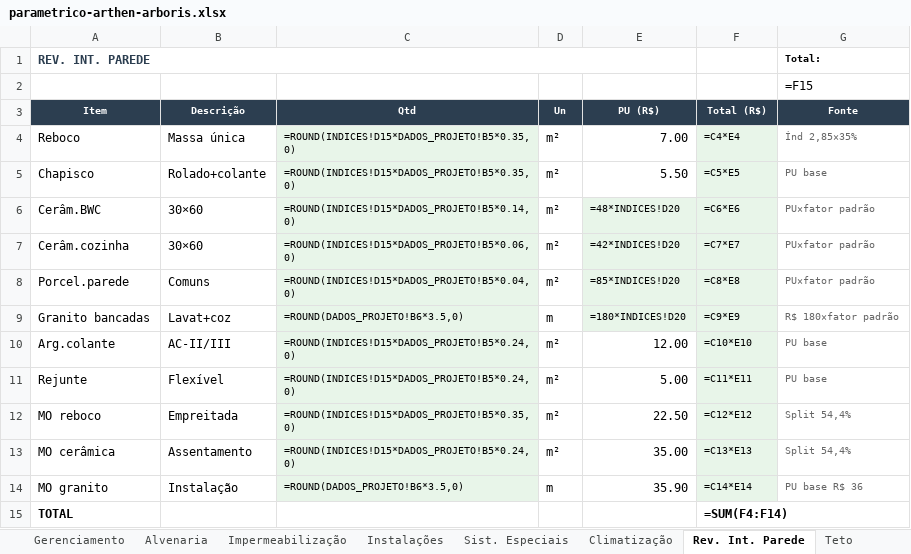
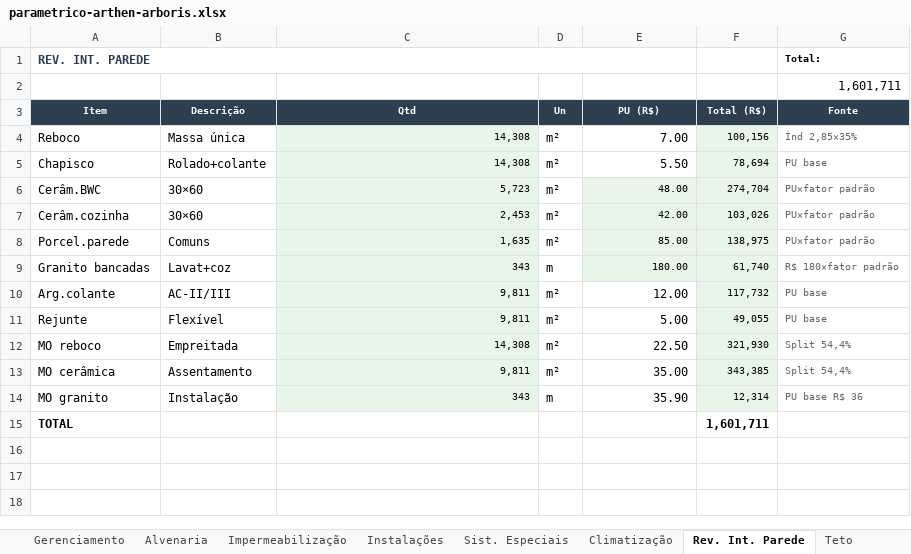
Before and after one commit to leokock/orcamentos-openclaw, an Excel workbook: base/pacotes/arthen-arboris/parametrico-arthen-arboris.xlsx, sheet Rev. Int. Parede, drawn as a sheet; values as stored, in another font and other column widths than the file's, no borders; formulas without a stored value are shown as written; the diff names each change by its address in the sheet, - before the commit and + after, or states it on an @@ line.

```diff
--- a/base/pacotes/arthen-arboris/parametrico-arthen-arboris.xlsx (sheet Rev. Int. Parede)
+++ b/base/pacotes/arthen-arboris/parametrico-arthen-arboris.xlsx (sheet Rev. Int. Parede)
-G2 (Fonte): =F15
+G2 (Fonte): 1,601,711
-C4:C5 (Qtd): =ROUND(INDICES!D15*DADOS_PROJETO!B5*0.35,0)
+C4:C5 (Qtd): 14,308
-F4 (Total (R$)): =C4*E4
+F4 (Total (R$)): 100,156
-F5 (Total (R$)): =C5*E5
+F5 (Total (R$)): 78,694
-C6 (Qtd): =ROUND(INDICES!D15*DADOS_PROJETO!B5*0.14,0)
+C6 (Qtd): 5,723
-E6 (PU (R$)): =48*INDICES!D20
+E6 (PU (R$)): 48.00
-F6 (Total (R$)): =C6*E6
+F6 (Total (R$)): 274,704
-C7 (Qtd): =ROUND(INDICES!D15*DADOS_PROJETO!B5*0.06,0)
+C7 (Qtd): 2,453
-E7 (PU (R$)): =42*INDICES!D20
+E7 (PU (R$)): 42.00
-F7 (Total (R$)): =C7*E7
+F7 (Total (R$)): 103,026
-C8 (Qtd): =ROUND(INDICES!D15*DADOS_PROJETO!B5*0.04,0)
+C8 (Qtd): 1,635
-E8 (PU (R$)): =85*INDICES!D20
+E8 (PU (R$)): 85.00
-F8 (Total (R$)): =C8*E8
+F8 (Total (R$)): 138,975
-C9 (Qtd): =ROUND(DADOS_PROJETO!B6*3.5,0)
+C9 (Qtd): 343
-E9 (PU (R$)): =180*INDICES!D20
+E9 (PU (R$)): 180.00
-F9 (Total (R$)): =C9*E9
+F9 (Total (R$)): 61,740
-C10:C11 (Qtd): =ROUND(INDICES!D15*DADOS_PROJETO!B5*0.24,0)
+C10:C11 (Qtd): 9,811
-F10 (Total (R$)): =C10*E10
+F10 (Total (R$)): 117,732
-F11 (Total (R$)): =C11*E11
+F11 (Total (R$)): 49,055
-C12 (Qtd): =ROUND(INDICES!D15*DADOS_PROJETO!B5*0.35,0)
+C12 (Qtd): 14,308
-F12 (Total (R$)): =C12*E12
+F12 (Total (R$)): 321,930
-C13 (Qtd): =ROUND(INDICES!D15*DADOS_PROJETO!B5*0.24,0)
+C13 (Qtd): 9,811
-F13 (Total (R$)): =C13*E13
+F13 (Total (R$)): 343,385
-C14 (Qtd): =ROUND(DADOS_PROJETO!B6*3.5,0)
+C14 (Qtd): 343
-F14 (Total (R$)): =C14*E14
+F14 (Total (R$)): 12,314
-F15 (Total (R$)): =SUM(F4:F14)
+F15 (Total (R$)): 1,601,711
```
Also changed, not shown: sheet INDICES, sheet CUSTOS_MACROGRUPO, sheet Gerenciamento, sheet Supraestrutura, sheet Instalações, sheet Infraestrutura, 14 more sheets, 2 other files.
